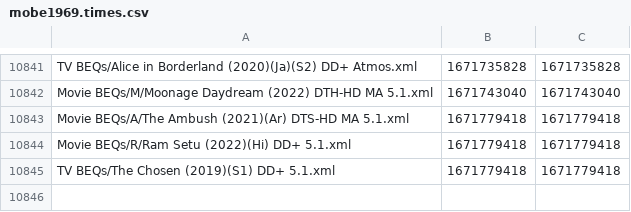
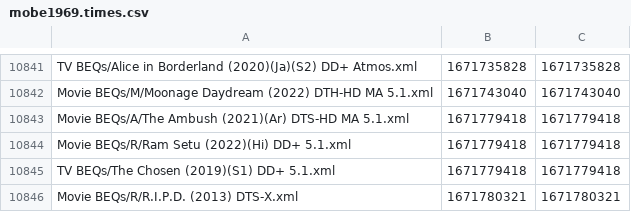
Before and after one commit to 3ll3d00d/beqcatalogue, a CSV file: mobe1969.times.csv, drawn as a sheet; only a part is shown, gaps mark what is left out.

```diff
--- a/mobe1969.times.csv
+++ b/mobe1969.times.csv
@@ -10845 +10845,2 @@ Movie BEQs/R/Ram Setu (2022)(Hi) DD+ 5.1.xml,1671779418,1671779418
 TV BEQs/The Chosen (2019)(S1) DD+ 5.1.xml,1671779418,1671779418
+Movie BEQs/R/R.I.P.D. (2013) DTS-X.xml,1671780321,1671780321
```
Also changed, not shown: 6 other files.
